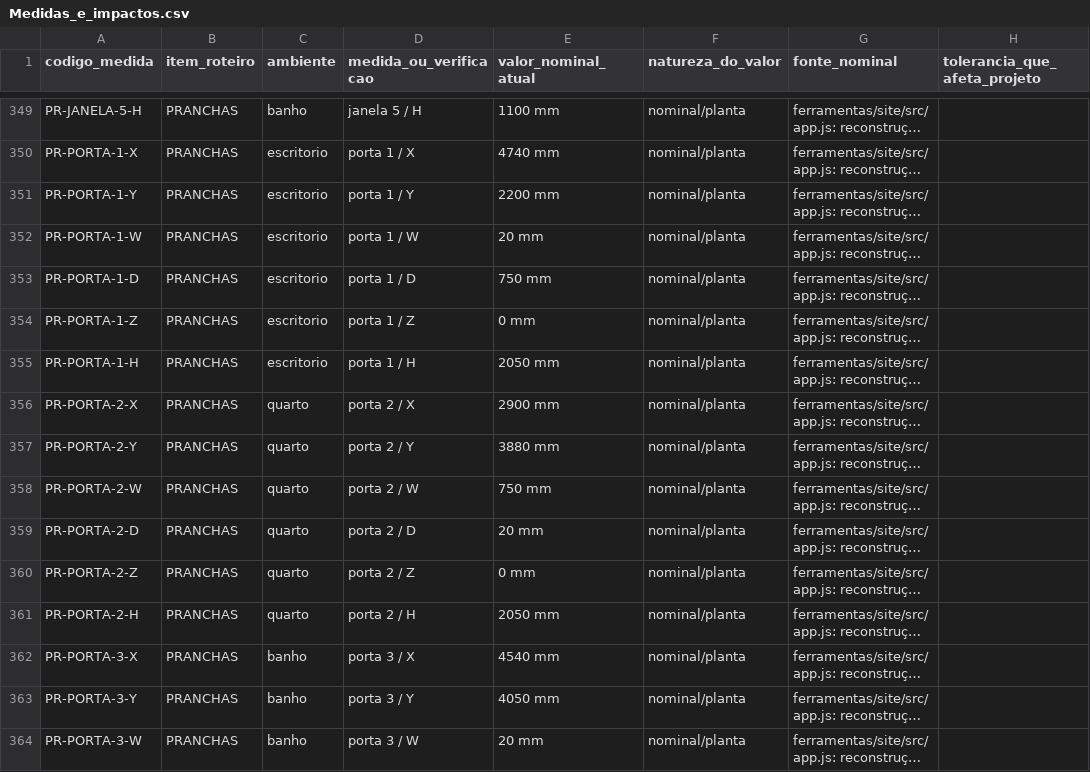
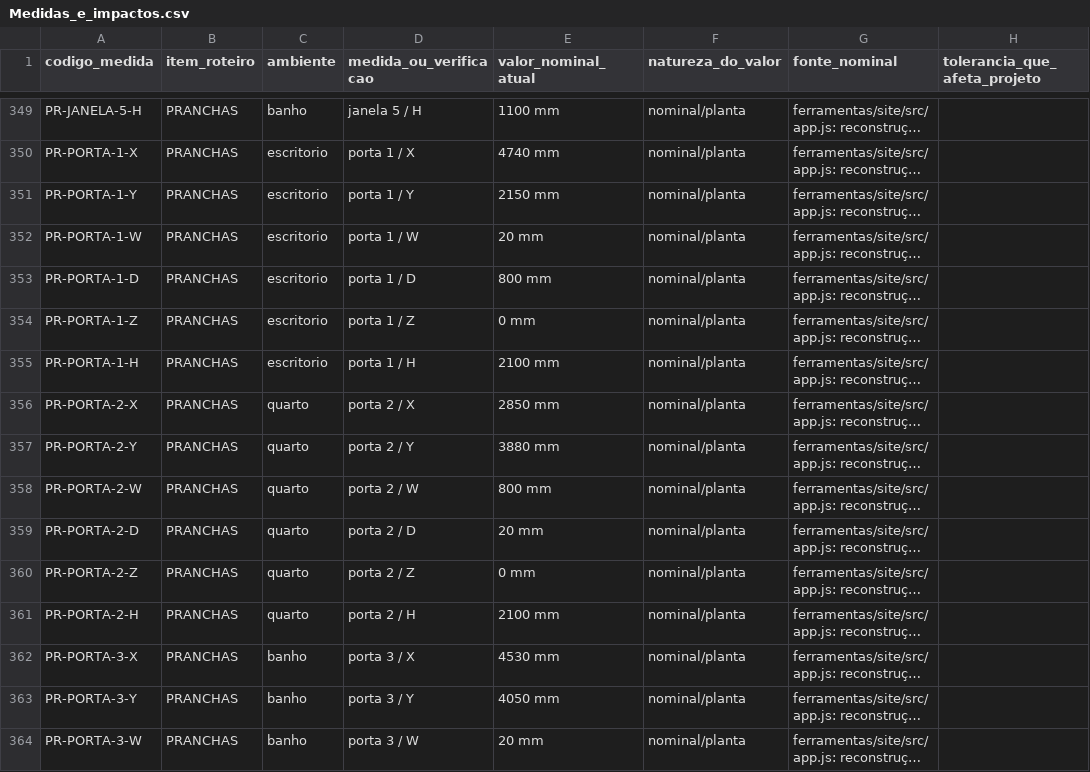
Before and after one commit to queiroz-labs/guedala-park, a CSV file: 07_Imovel/Medidas_e_impactos.csv, drawn as a sheet; only a part is shown, gaps mark what is left out; long unchanged cells end in …; the diff covers the shown part only; the diff names each change by its address in the sheet, - before the commit and + after, or states it on an @@ line.

Commit message:
Atualiza portas e alturas nominais no site e nas medidas

```diff
--- a/07_Imovel/Medidas_e_impactos.csv
+++ b/07_Imovel/Medidas_e_impactos.csv
-E351 (valor_nominal_atual): 2200 mm
+E351 (valor_nominal_atual): 2150 mm
-E353 (valor_nominal_atual): 750 mm
+E353 (valor_nominal_atual): 800 mm
-E355 (valor_nominal_atual): 2050 mm
+E355 (valor_nominal_atual): 2100 mm
-E356 (valor_nominal_atual): 2900 mm
+E356 (valor_nominal_atual): 2850 mm
-E358 (valor_nominal_atual): 750 mm
+E358 (valor_nominal_atual): 800 mm
-E361 (valor_nominal_atual): 2050 mm
+E361 (valor_nominal_atual): 2100 mm
-E362 (valor_nominal_atual): 4540 mm
+E362 (valor_nominal_atual): 4530 mm
```
Also changed, not shown: 26 edited cells elsewhere in this file, 41 other files.
